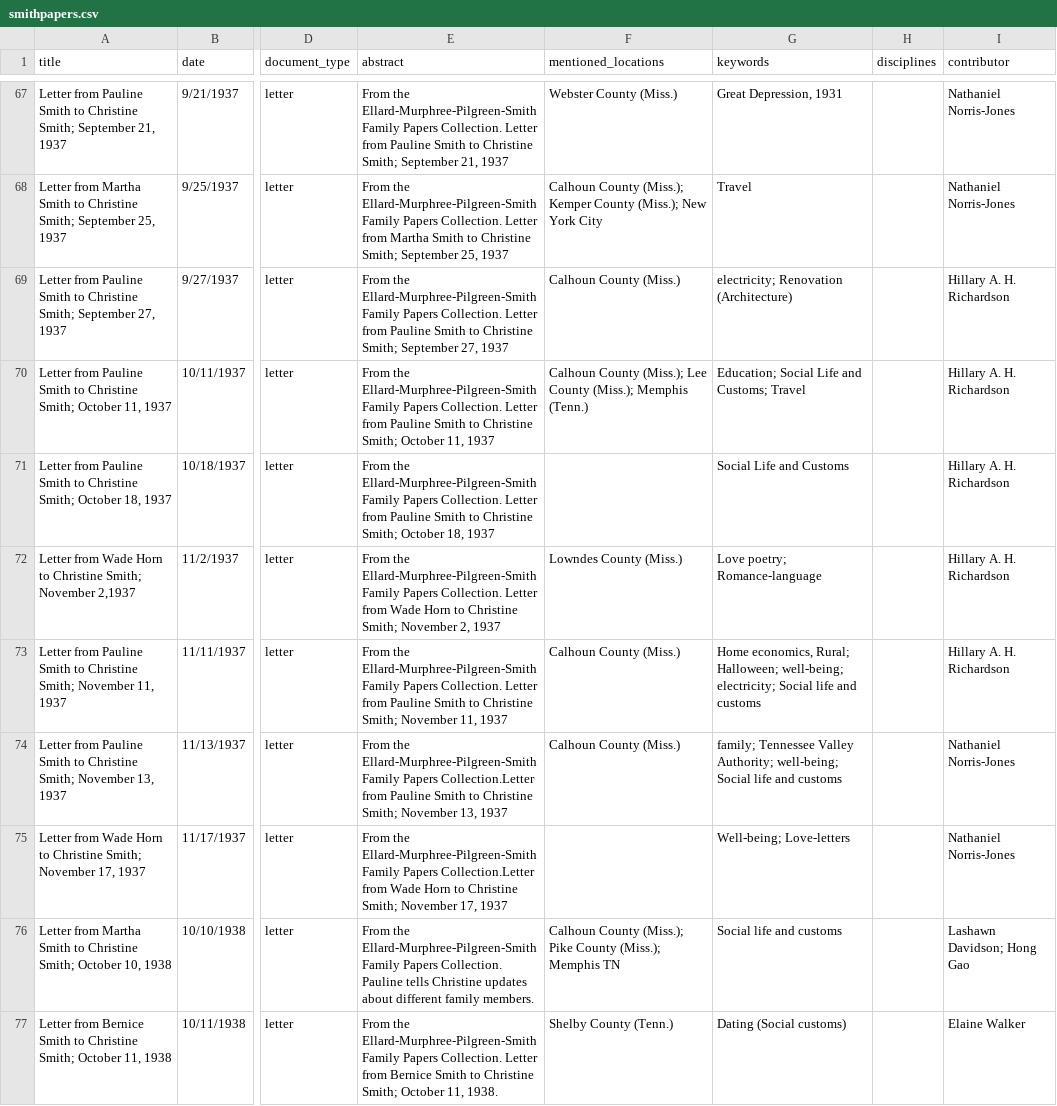
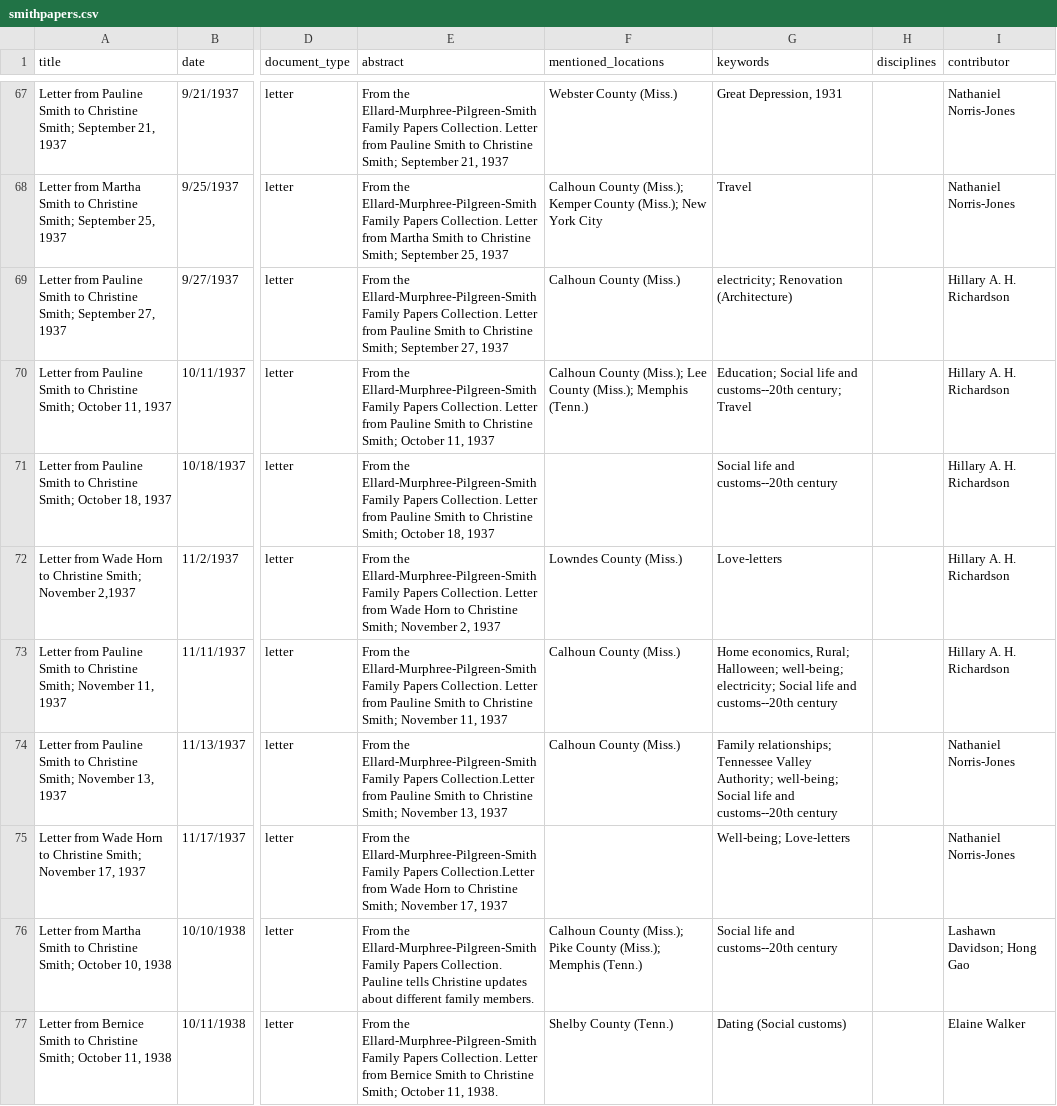
Before and after one commit to SmithPapers/smithpapers.github.io, a CSV file: _data/smithpapers.csv, drawn as a sheet; only a part is shown, gaps mark what is left out; the diff covers the shown part only; the diff names each change by its address in the sheet, - before the commit and + after, or states it on an @@ line.

Commit message:
reconciled inconsistencies

```diff
--- a/_data/smithpapers.csv
+++ b/_data/smithpapers.csv
-G70 (keywords): Education; Social Life and Customs; Travel
+G70 (keywords): Education; Social life and customs--20th century; Travel
-G71 (keywords): Social Life and Customs
+G71 (keywords): Social life and customs--20th century
-G72 (keywords): Love poetry; Romance-language
+G72 (keywords): Love-letters
-G73 (keywords): …life and customs
+G73 (keywords): …life and customs--20th century
-G74 (keywords): family; Tennessee Valley Authority; well-being; Social life and customs
+G74 (keywords): Family relationships; Tennessee Valley Authority; well-being; Social life and customs--20th century
-F76 (mentioned_locations): …(Miss.); Memphis TN
+F76 (mentioned_locations): …(Miss.); Memphis (Tenn.)
-G76 (keywords): Social life and customs
+G76 (keywords): Social life and customs--20th century
```
Also changed, not shown: 45 edited cells elsewhere in this file.
